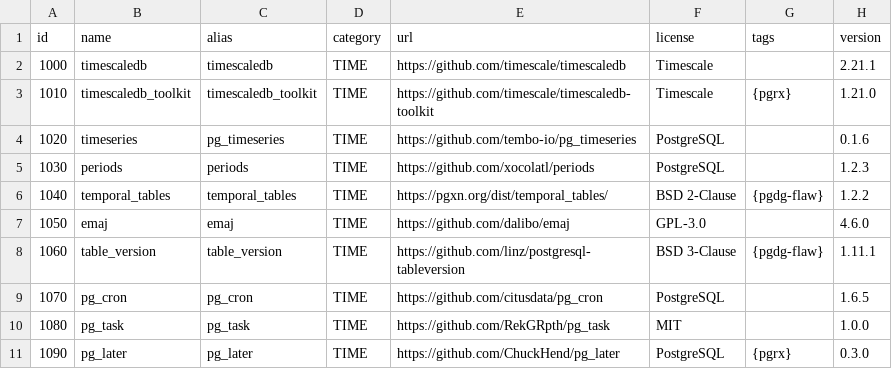
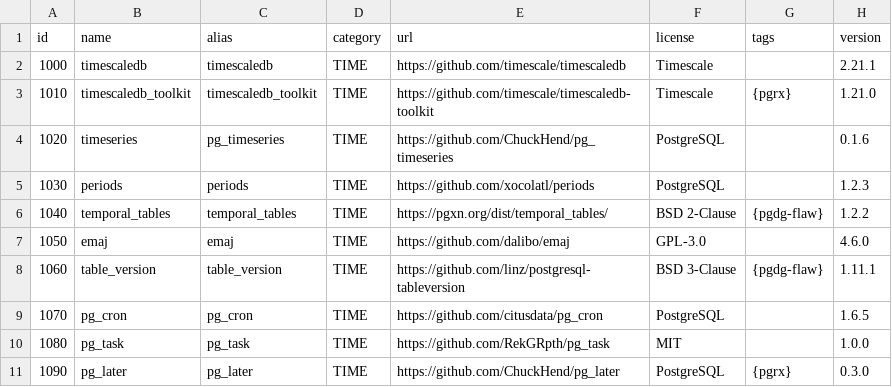
Before and after one commit to pgsty/pig, a CSV file: cli/ext/assets/pigsty.csv, drawn as a sheet; only a part is shown; the diff names each change by its address in the sheet, - before the commit and + after, or states it on an @@ line.

Commit message:
update test cases

```diff
--- a/cli/ext/assets/pigsty.csv
+++ b/cli/ext/assets/pigsty.csv
-E4 (url): https://github.com/tembo-io/pg_timeseries
+E4 (url): https://github.com/ChuckHend/pg_timeseries
```
Also changed, not shown: 4 other files.
